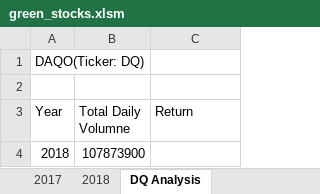
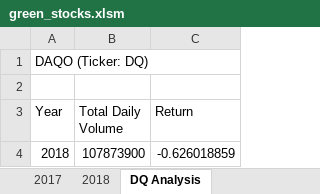
Before and after one commit to Aszeal/stock-analysis, an Excel workbook: green_stocks.xlsm, sheet DQ Analysis, drawn as a sheet; values as stored, in another font and other column widths than the file's, no borders; the diff names each change by its address in the sheet, - before the commit and + after, or states it on an @@ line.

Commit message:
Add files via upload

```diff
--- a/green_stocks.xlsm (sheet DQ Analysis)
+++ b/green_stocks.xlsm (sheet DQ Analysis)
-A1 (Year): DAQO(Ticker: DQ)
+A1 (Year): DAQO (Ticker: DQ)
-B3: Total Daily Volumne
+B3: Total Daily Volume
-C4 (Return): (empty)
+C4 (Return): -0.626018859
```
